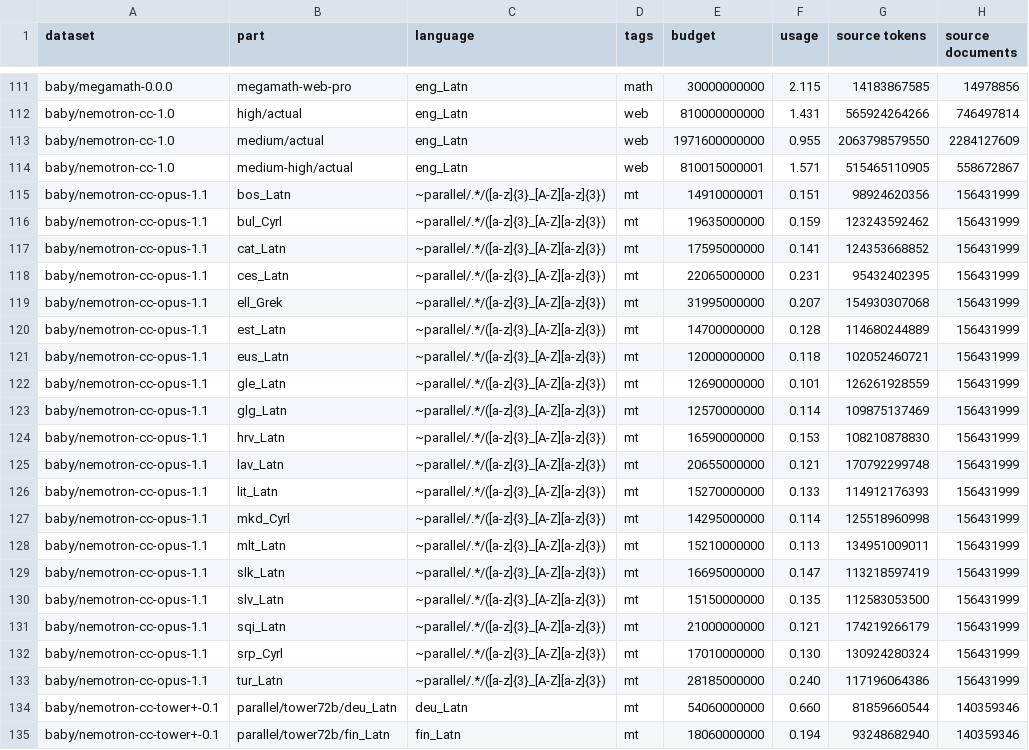
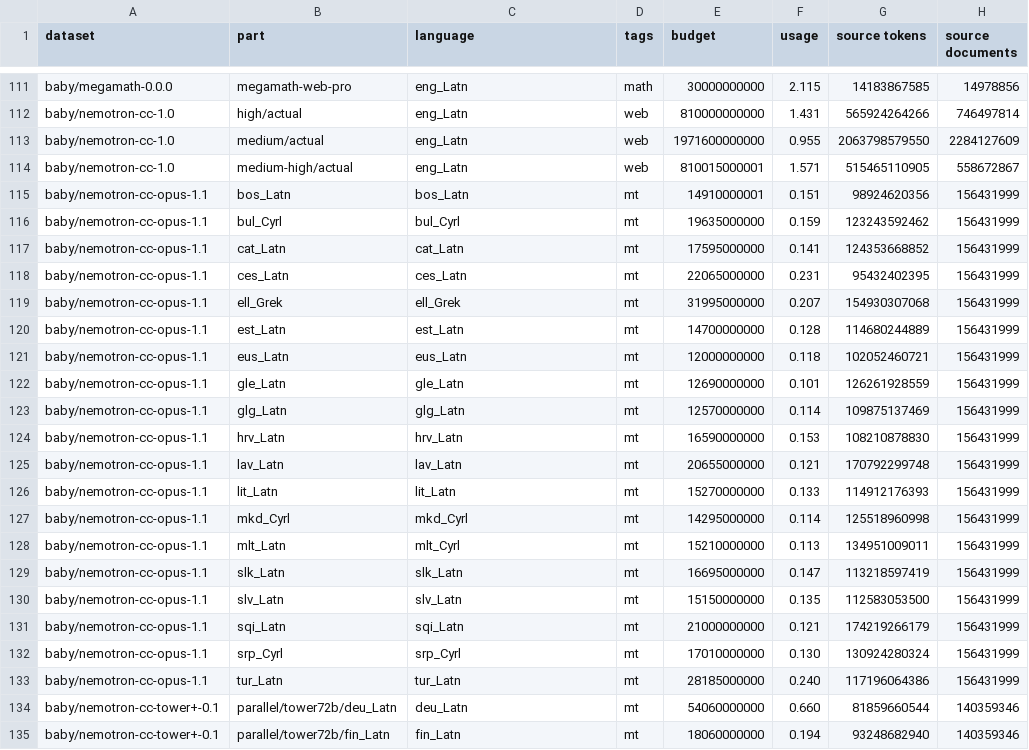
Before and after one commit to OpenEuroLLM/training-data-collection, a CSV file: baby/counts.csv, drawn as a sheet; only a part is shown, gaps mark what is left out; the diff names each change by its address in the sheet, - before the commit and + after, or states it on an @@ line.

Commit message:
Fix lang names in counts.csv

```diff
--- a/baby/counts.csv
+++ b/baby/counts.csv
-C115 (language): ~parallel/.*/([a-z]{3}_[A-Z][a-z]{3})
+C115 (language): bos_Latn
-C116 (language): ~parallel/.*/([a-z]{3}_[A-Z][a-z]{3})
+C116 (language): bul_Cyrl
-C117 (language): ~parallel/.*/([a-z]{3}_[A-Z][a-z]{3})
+C117 (language): cat_Latn
-C118 (language): ~parallel/.*/([a-z]{3}_[A-Z][a-z]{3})
+C118 (language): ces_Latn
-C119 (language): ~parallel/.*/([a-z]{3}_[A-Z][a-z]{3})
+C119 (language): ell_Grek
-C120 (language): ~parallel/.*/([a-z]{3}_[A-Z][a-z]{3})
+C120 (language): est_Latn
-C121 (language): ~parallel/.*/([a-z]{3}_[A-Z][a-z]{3})
+C121 (language): eus_Latn
-C122 (language): ~parallel/.*/([a-z]{3}_[A-Z][a-z]{3})
+C122 (language): gle_Latn
-C123 (language): ~parallel/.*/([a-z]{3}_[A-Z][a-z]{3})
+C123 (language): glg_Latn
-C124 (language): ~parallel/.*/([a-z]{3}_[A-Z][a-z]{3})
+C124 (language): hrv_Latn
-C125 (language): ~parallel/.*/([a-z]{3}_[A-Z][a-z]{3})
+C125 (language): lav_Latn
-C126 (language): ~parallel/.*/([a-z]{3}_[A-Z][a-z]{3})
+C126 (language): lit_Latn
-C127 (language): ~parallel/.*/([a-z]{3}_[A-Z][a-z]{3})
+C127 (language): mkd_Cyrl
-C128 (language): ~parallel/.*/([a-z]{3}_[A-Z][a-z]{3})
+C128 (language): mlt_Cyrl
-C129 (language): ~parallel/.*/([a-z]{3}_[A-Z][a-z]{3})
+C129 (language): slk_Latn
-C130 (language): ~parallel/.*/([a-z]{3}_[A-Z][a-z]{3})
+C130 (language): slv_Latn
-C131 (language): ~parallel/.*/([a-z]{3}_[A-Z][a-z]{3})
+C131 (language): sqi_Latn
-C132 (language): ~parallel/.*/([a-z]{3}_[A-Z][a-z]{3})
+C132 (language): srp_Cyrl
-C133 (language): ~parallel/.*/([a-z]{3}_[A-Z][a-z]{3})
+C133 (language): tur_Latn
```
